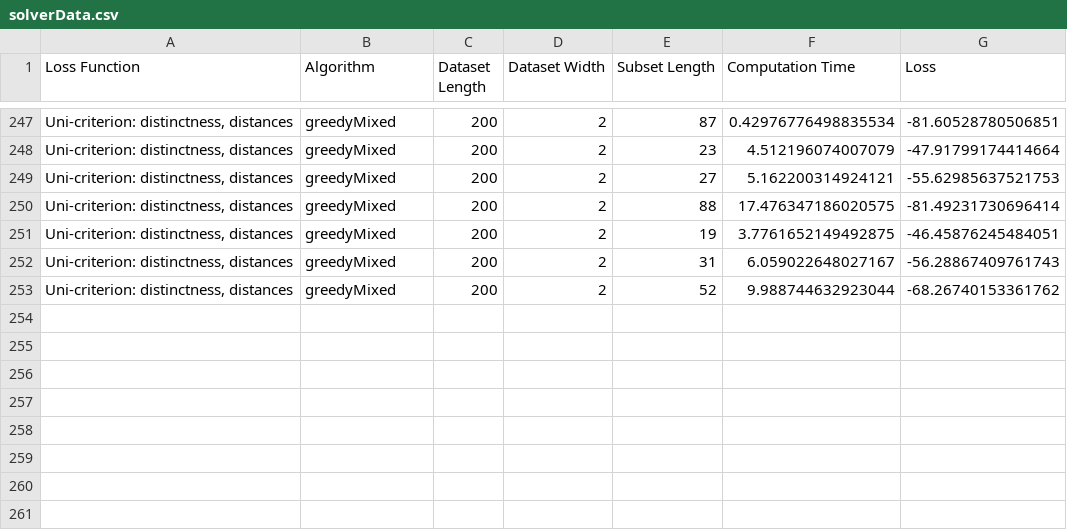
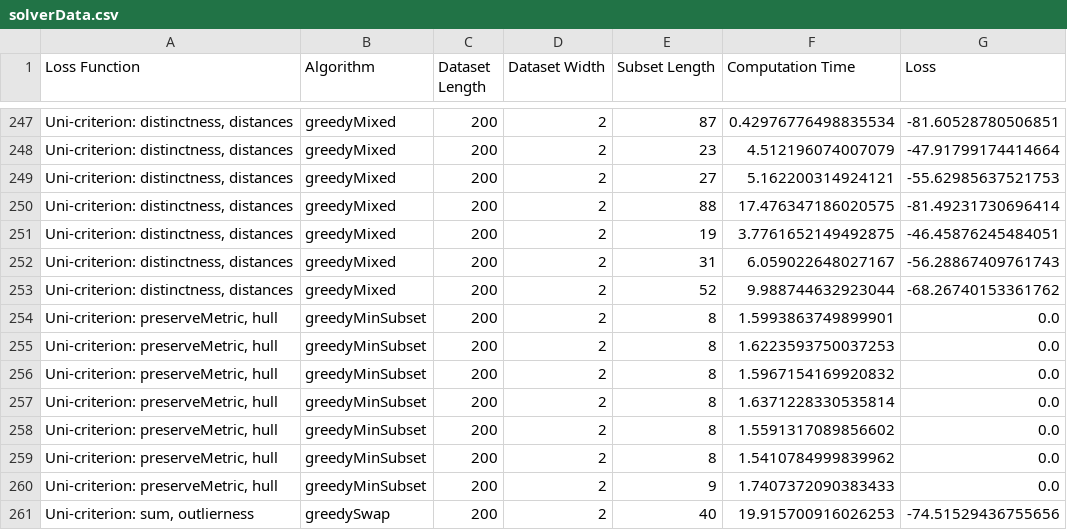
Before and after one commit to uwgraphics/flexibleSubsetSelection, a CSV file: data/solverData.csv, drawn as a sheet; only a part is shown, gaps mark what is left out; the diff names each change by its address in the sheet, - before the commit and + after, or states it on an @@ line.

Commit message:
Dataset and Subset classes separated and increased support for Ibis functionality.

```diff
--- a/data/solverData.csv
+++ b/data/solverData.csv
+row 254: Uni-criterion: preserveMetric, hull | greedyMinSubset | 200 | 2 | 8 | 1.5993863749899901 | 0.0
+row 255: Uni-criterion: preserveMetric, hull | greedyMinSubset | 200 | 2 | 8 | 1.6223593750037253 | 0.0
+row 256: Uni-criterion: preserveMetric, hull | greedyMinSubset | 200 | 2 | 8 | 1.5967154169920832 | 0.0
+row 257: Uni-criterion: preserveMetric, hull | greedyMinSubset | 200 | 2 | 8 | 1.6371228330535814 | 0.0
+row 258: Uni-criterion: preserveMetric, hull | greedyMinSubset | 200 | 2 | 8 | 1.5591317089856602 | 0.0
+row 259: Uni-criterion: preserveMetric, hull | greedyMinSubset | 200 | 2 | 8 | 1.5410784999839962 | 0.0
+row 260: Uni-criterion: preserveMetric, hull | greedyMinSubset | 200 | 2 | 9 | 1.7407372090383433 | 0.0
+row 261: Uni-criterion: sum, outlierness | greedySwap | 200 | 2 | 40 | 19.915700916026253 | -74.51529436755656
```
Also changed, not shown: data/Fig1-designProcess/Random Blobs.csv, 13 other files.
